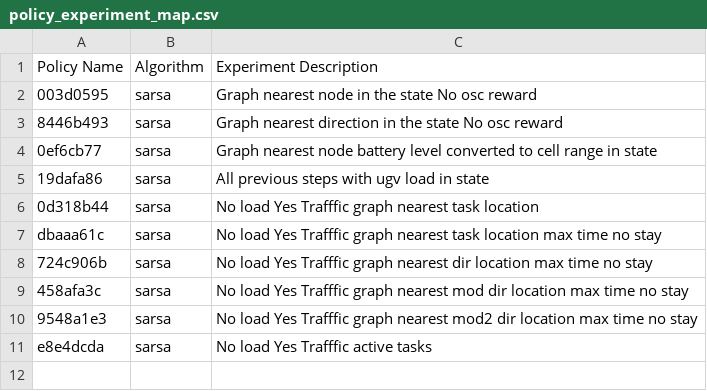
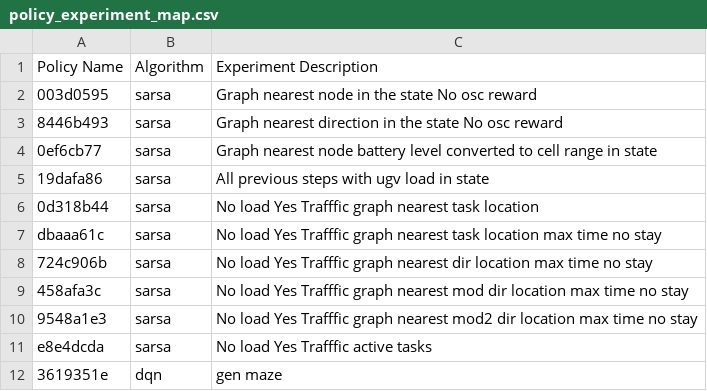
Before and after one commit to smoke275/DroneSim, a CSV file: policy_experiment_map.csv, drawn as a sheet.

Commit message:
generalized maze. occupancy grid + 8 task dir

```diff
--- a/policy_experiment_map.csv
+++ b/policy_experiment_map.csv
@@ -11 +11,2 @@ dbaaa61c,sarsa,No load Yes Trafffic graph nearest task location max time no stay
 e8e4dcda,sarsa,No load Yes Trafffic active tasks
+3619351e,dqn,gen maze
```
Also changed, not shown: 30 other files.
